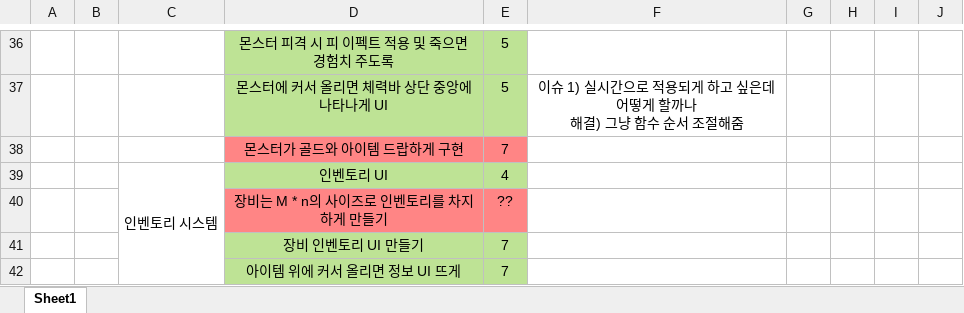
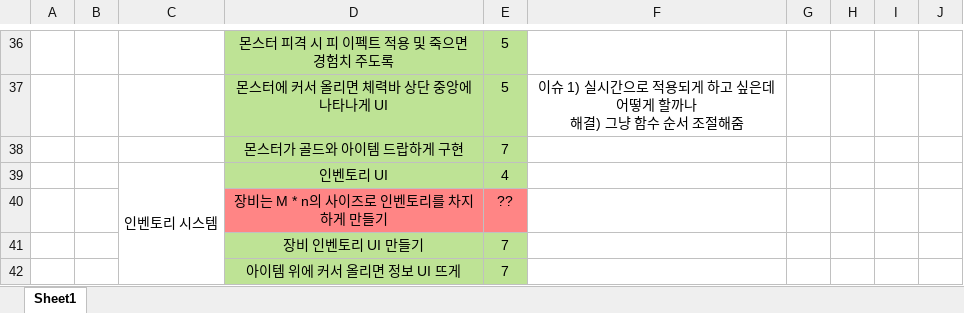
Before and after one commit to kjh7568/3D_Project, an Excel workbook: 기능구현서.xlsx, sheet Sheet1, drawn as a sheet; only a part is shown, gaps mark what is left out; values as stored, in another font and other column widths than the file's, no borders; the diff names each change by its address in the sheet, - before the commit and + after, or states it on an @@ line.

```diff
--- a/기능구현서.xlsx (sheet Sheet1)
+++ b/기능구현서.xlsx (sheet Sheet1)
-D38:E38 fill: #FF8585
+D38:E38 fill: #BEE395
```
Also changed, not shown: 4 other files.
